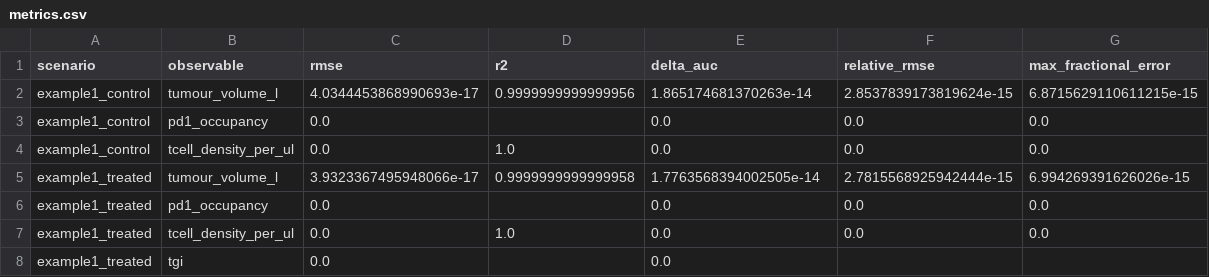
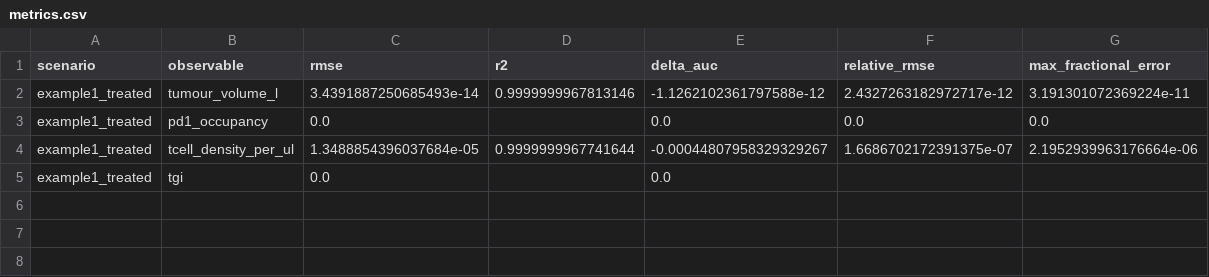
Before and after one commit to albertcyhe/qspiopy, a CSV file: artifacts/validation/metrics.csv, drawn as a sheet.

```diff
--- a/artifacts/validation/metrics.csv
+++ b/artifacts/validation/metrics.csv
@@ -1,8 +1,5 @@
 scenario,observable,rmse,r2,delta_auc,relative_rmse,max_fractional_error
-example1_control,tumour_volume_l,4.0344453868990693e-17,0.9999999999999956,1.865174681370263e-14,2.8537839173819624e-15,6.8715629110611215e-15
-example1_control,pd1_occupancy,0.0,,0.0,0.0,0.0
-example1_control,tcell_density_per_ul,0.0,1.0,0.0,0.0,0.0
-example1_treated,tumour_volume_l,3.9323367495948066e-17,0.9999999999999958,1.7763568394002505e-14,2.7815568925942444e-15,6.994269391626026e-15
+example1_treated,tumour_volume_l,3.4391887250685493e-14,0.9999999967813146,-1.1262102361797588e-12,2.4327263182972717e-12,3.191301072369224e-11
 example1_treated,pd1_occupancy,0.0,,0.0,0.0,0.0
-example1_treated,tcell_density_per_ul,0.0,1.0,0.0,0.0,0.0
+example1_treated,tcell_density_per_ul,1.3488854396037684e-05,0.9999999967741644,-0.00044807958329329267,1.6686702172391375e-07,2.1952939963176664e-06
 example1_treated,tgi,0.0,,0.0,,
```
Also changed, not shown: artifacts/validation/example1_treated_surrogate.csv, 17 other files.
